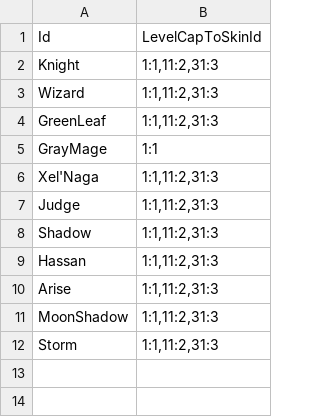
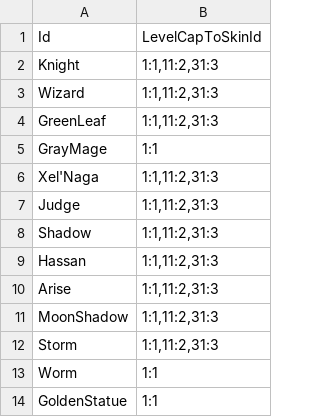
Before and after one commit to CapstoneProjectCastleDefense/GrowCastle, a CSV file: Assets/Resources/BlueprintData/ElementSkinBlueprint.csv, drawn as a sheet; the diff names each change by its address in the sheet, - before the commit and + after, or states it on an @@ line.

Commit message:
fix rebind skin after hero upgrade and fix bug rebind in talent

```diff
--- a/Assets/Resources/BlueprintData/ElementSkinBlueprint.csv
+++ b/Assets/Resources/BlueprintData/ElementSkinBlueprint.csv
+row 13: Worm | 1:1
+row 14: GoldenStatue | 1:1
```
Also changed, not shown: 5 other files.
